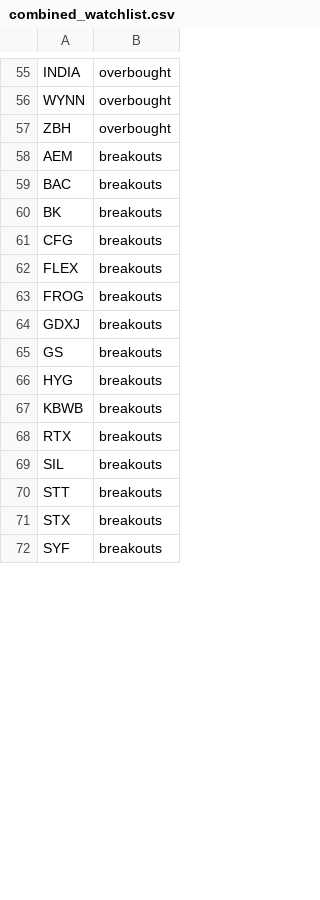
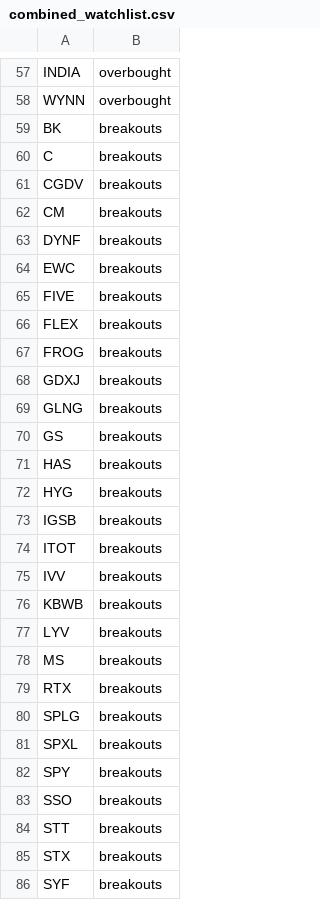
Before and after one commit to mpincus/SwingScannerWatchlist-GPT, a CSV file: combined_watchlist.csv, drawn as a sheet; only a part is shown, gaps mark what is left out; the diff covers the shown part only.

```diff
--- a/combined_watchlist.csv
+++ b/combined_watchlist.csv
@@ -56,7 +58,9 @@ INDIA,overbought
 WYNN,overbought
-ZBH,overbought
-AEM,breakouts
-BAC,breakouts
 BK,breakouts
-CFG,breakouts
+C,breakouts
+CGDV,breakouts
+CM,breakouts
+DYNF,breakouts
+EWC,breakouts
+FIVE,breakouts
 FLEX,breakouts
@@ -64,7 +68,17 @@ FROG,breakouts
 GDXJ,breakouts
+GLNG,breakouts
 GS,breakouts
+HAS,breakouts
 HYG,breakouts
+IGSB,breakouts
+ITOT,breakouts
+IVV,breakouts
 KBWB,breakouts
+LYV,breakouts
+MS,breakouts
 RTX,breakouts
-SIL,breakouts
+SPLG,breakouts
+SPXL,breakouts
+SPY,breakouts
+SSO,breakouts
 STT,breakouts
```
Also changed, not shown: 12 added rows, 7 removed rows, 1 moved row and 6 edited cells elsewhere in this file, breakouts.csv, overbought.csv, 1 other file.
